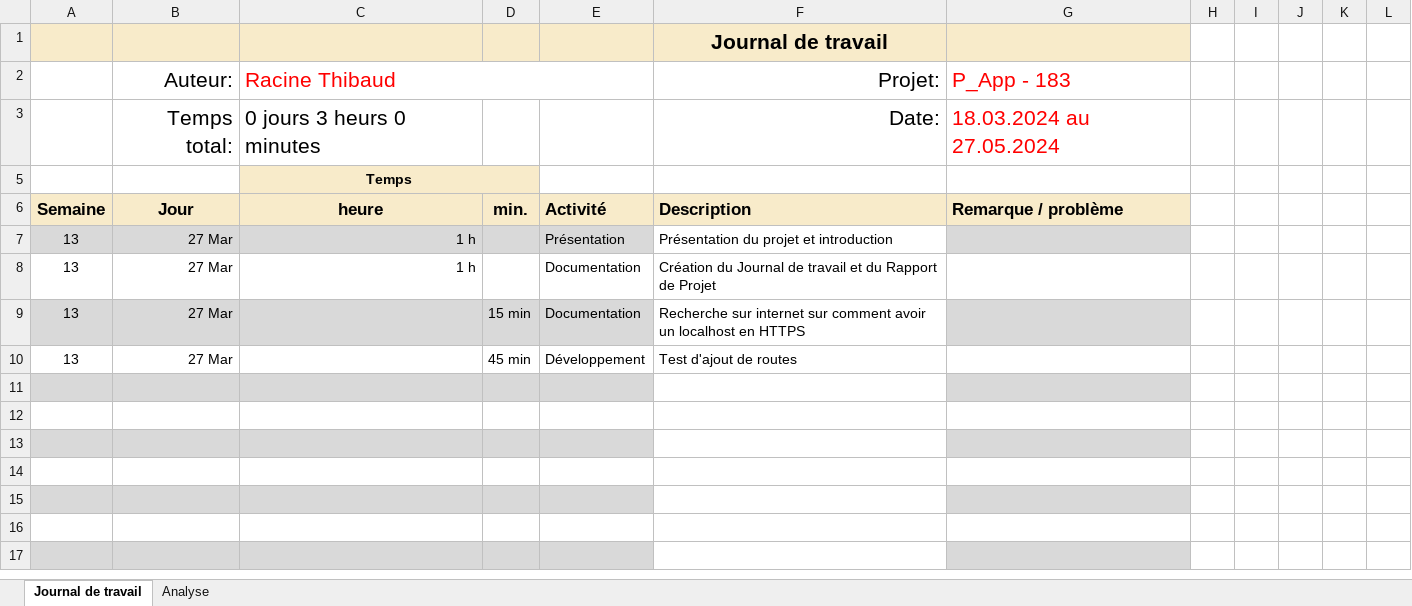
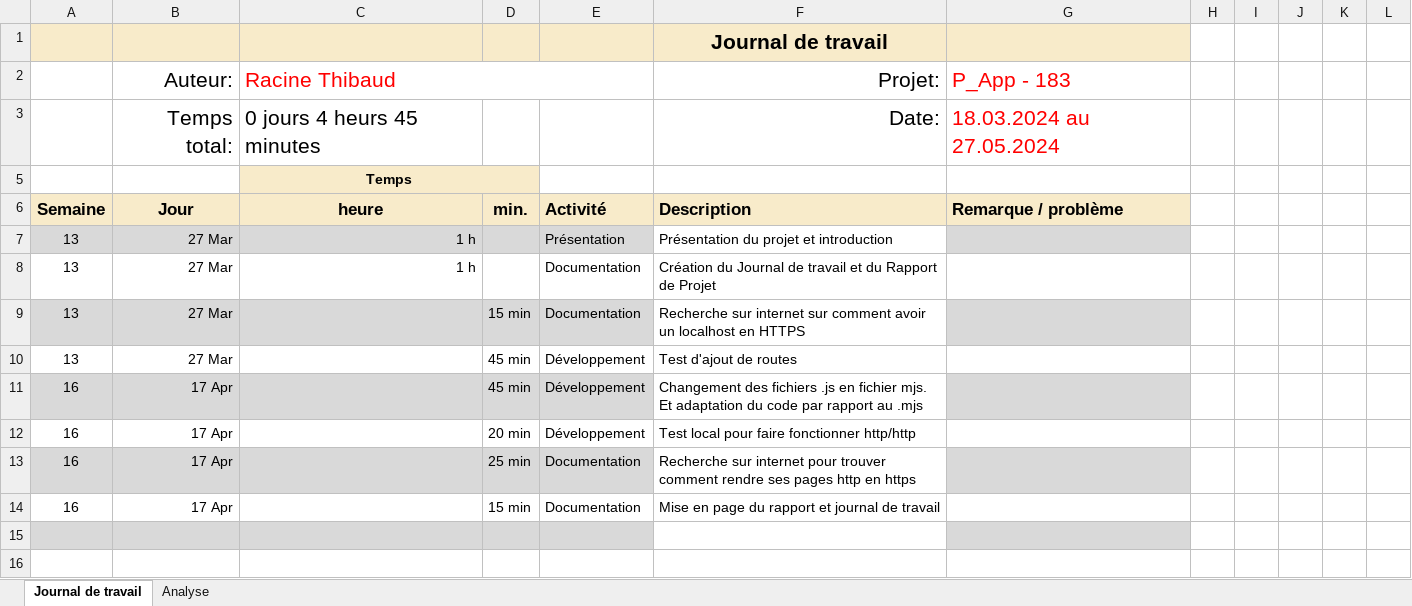
Before and after one commit to Gorfort/P_183-SecuredApp, an Excel workbook: Documentation/Journal-de-Travail_Thibaud_Racine.xlsx, sheet Journal de travail, drawn as a sheet; only a part is shown; the shorter side is filled out with more unchanged rows; values as stored, in another font and other column widths than the file's, no borders; conditional formats and table styles not drawn; the diff names each change by its address in the sheet, - before the commit and + after, or states it on an @@ line.

Commit message:
Update Journal-de-Travail_Thibaud_Racine.xlsx

```diff
--- a/Documentation/Journal-de-Travail_Thibaud_Racine.xlsx (sheet Journal de travail)
+++ b/Documentation/Journal-de-Travail_Thibaud_Racine.xlsx (sheet Journal de travail)
-C3 (Racine Thibaud): 0 jours 3 heurs 0 minutes
+C3 (Racine Thibaud): 0 jours 4 heurs 45 minutes
-row 11: (empty)
+row 11: 16 | 17 Apr |  | 45 min | Développement | Changement des fichiers .js en fichier mjs. Et adaptation du code par rapport au .mjs
-row 12: (empty)
+row 12: 16 | 17 Apr |  | 20 min | Développement | Test local pour faire fonctionner http/http
-row 13: (empty)
+row 13: 16 | 17 Apr |  | 25 min | Documentation | Recherche sur internet pour trouver comment rendre ses pages http en https
-row 14: (empty)
+row 14: 16 | 17 Apr |  | 15 min | Documentation | Mise en page du rapport et journal de travail
```
Also changed, not shown: sheet Analyse, hidden cells, charts or pictures.
